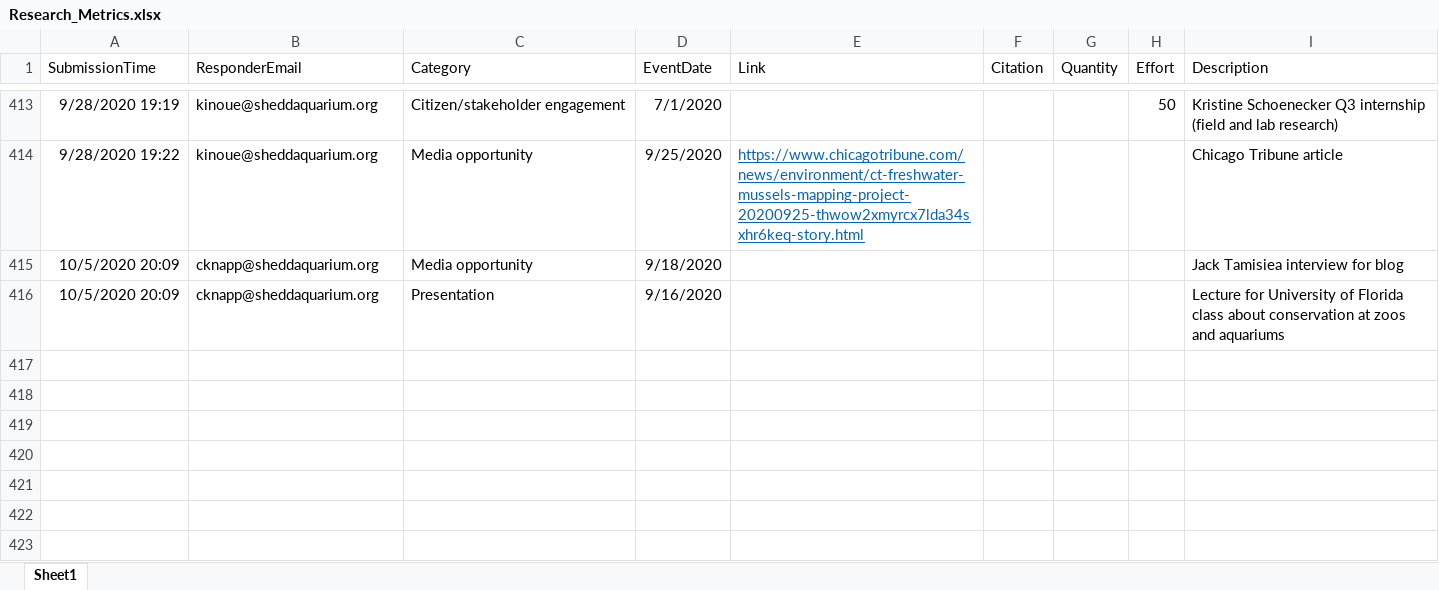
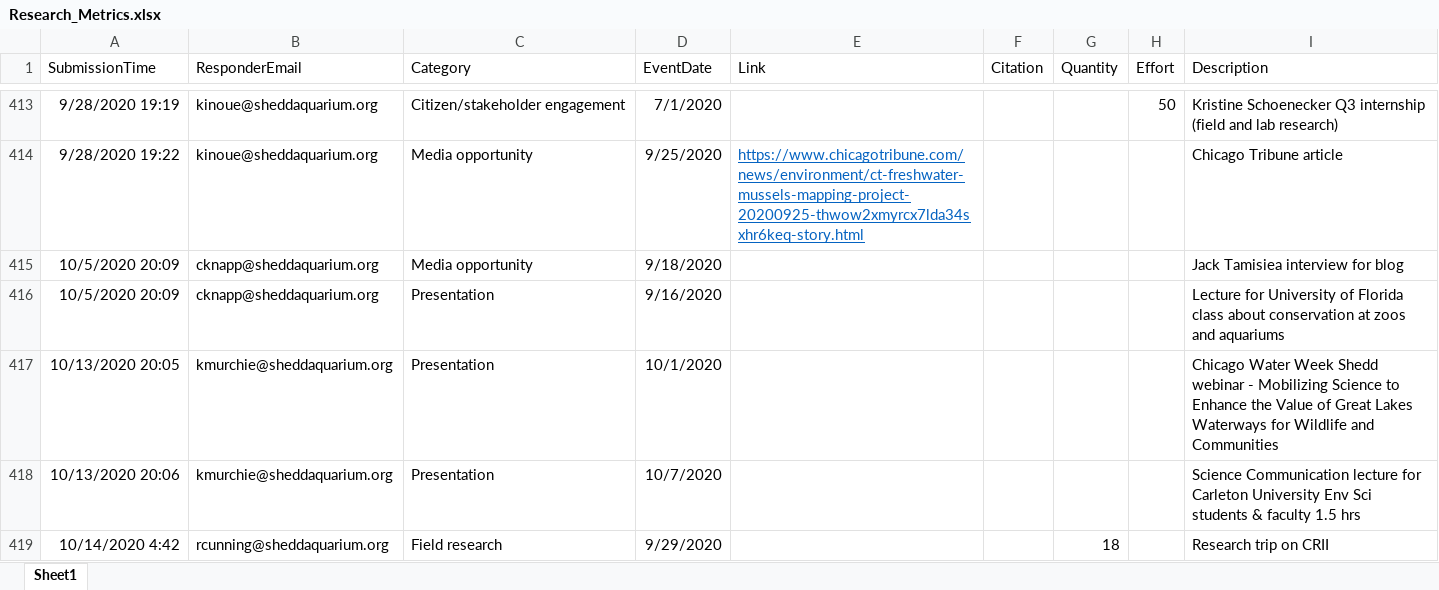
Before and after one commit to jrcunning/HC_metrics, an Excel workbook: data/Research_Metrics.xlsx, sheet Sheet1, drawn as a sheet; only a part is shown, gaps mark what is left out; values as stored, in another font and other column widths than the file's, no borders; table styles not drawn; the diff names each change by its address in the sheet, - before the commit and + after, or states it on an @@ line.

```diff
--- a/data/Research_Metrics.xlsx (sheet Sheet1)
+++ b/data/Research_Metrics.xlsx (sheet Sheet1)
+row 417: 10/13/2020 20:05 | kmurchie@sheddaquarium.org | Presentation | 10/1/2020 |  |  |  |  | Chicago Water Week Shedd webinar - Mobilizing Science to Enhance the Value of Great Lakes Waterways for Wildlife and Communities
+row 418: 10/13/2020 20:06 | kmurchie@sheddaquarium.org | Presentation | 10/7/2020 |  |  |  |  | Science Communication lecture for Carleton University Env Sci students & faculty 1.5 hrs
+row 419: 10/14/2020 4:42 | rcunning@sheddaquarium.org | Field research | 9/29/2020 |  |  | 18 |  | Research trip on CRII
```
Also changed, not shown: 2 other files.
